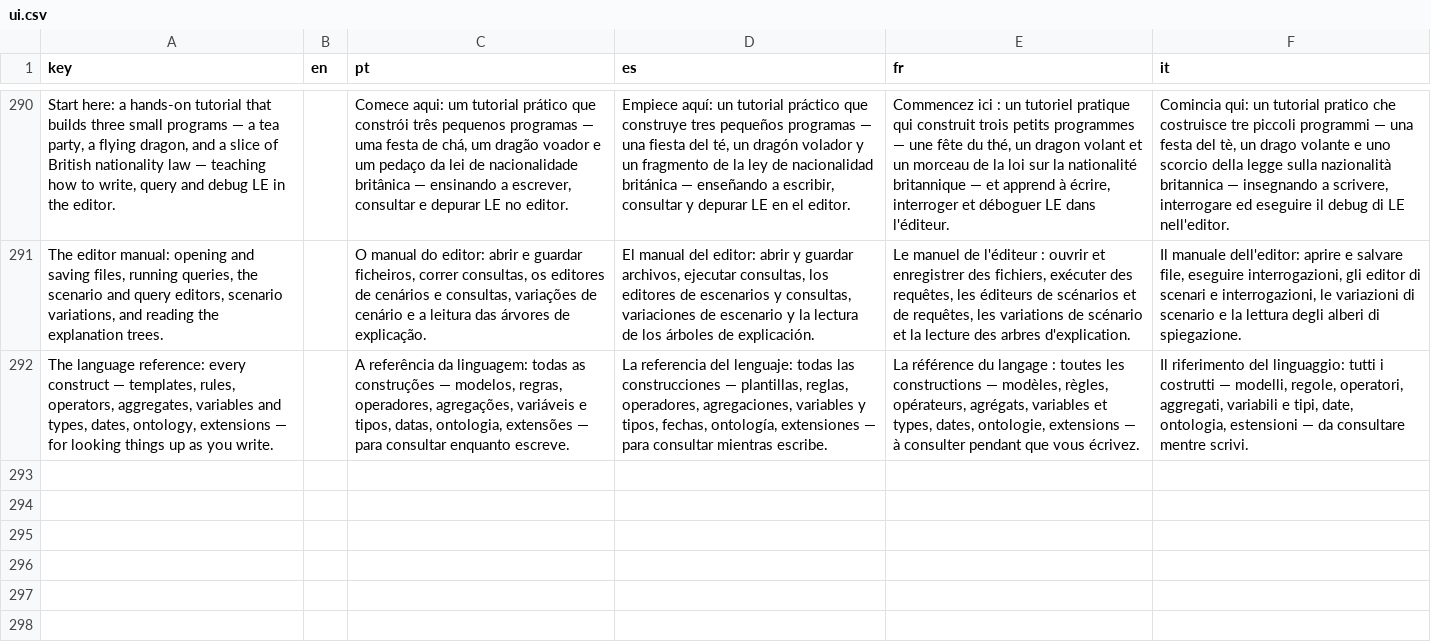
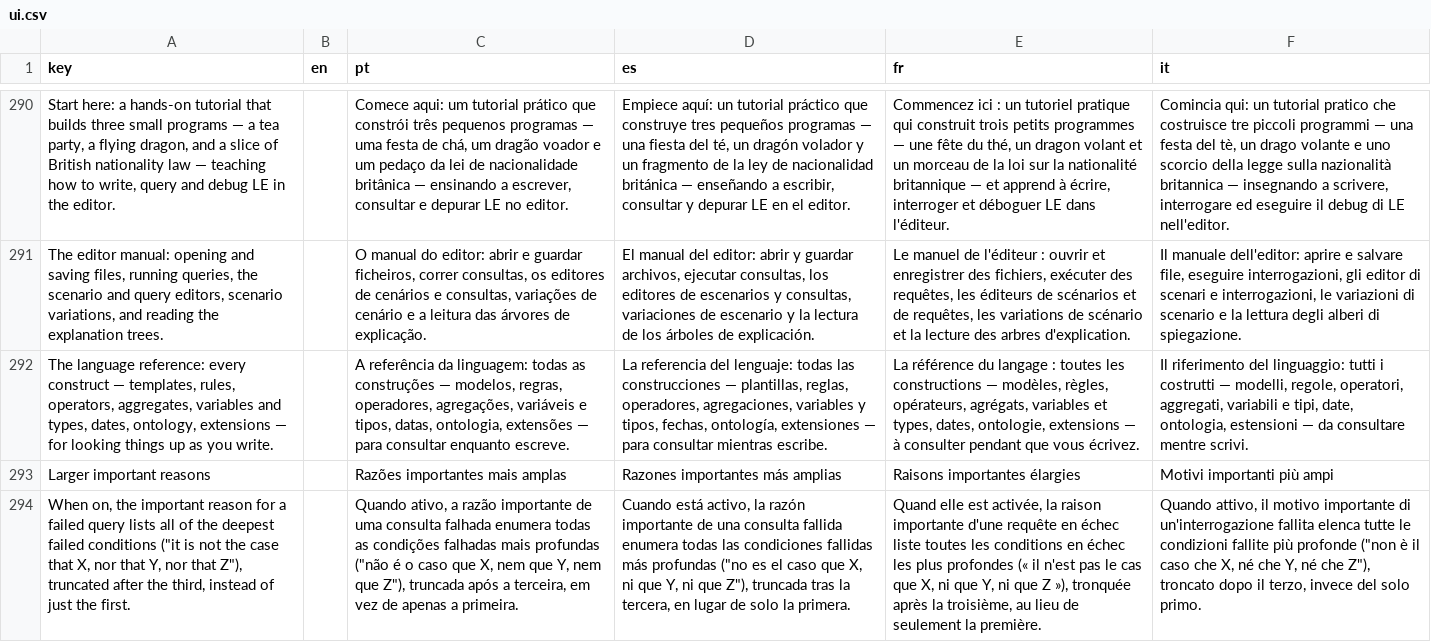
Before and after one commit to LogicalContracts/LogicalEnglish2, a CSV file: i18n/ui.csv, drawn as a sheet; only a part is shown, gaps mark what is left out; the diff names each change by its address in the sheet, - before the commit and + after, or states it on an @@ line.

Commit message:
important reason heuristic for failures

```diff
--- a/i18n/ui.csv
+++ b/i18n/ui.csv
+row 293: Larger important reasons |  | Razões importantes mais amplas | Razones importantes más amplias | Raisons importantes élargies | Motivi importanti più ampi
+row 294: When on, the important reason for a failed query lists all of the deepest failed conditions ("it is not the case that X, nor that Y, nor that Z"), truncated after the third, instead of just the first. |  | Quando ativo, a razão importante de uma consulta falhada enumera todas as condições falhadas mais profundas ("não é o caso que X, nem que Y, nem que Z"), truncada após a terceira, em vez de apenas a primeira. | Cuando está activo, la razón importante de una consulta fallida enumera todas las condiciones fallidas más profundas ("no es el caso que X, ni que Y, ni que Z"), truncada tras la tercera, en lugar de solo la primera. | Quand elle est activée, la raison importante d'une requête en échec liste toutes les conditions en échec les plus profondes (« il n'est pas le cas que X, ni que Y, ni que Z »), tronquée après la troisième, au lieu de seulement la première. | Quando attivo, il motivo importante di un'interrogazione fallita elenca tutte le condizioni fallite più profonde ("non è il caso che X, né che Y, né che Z"), troncato dopo il terzo, invece del solo primo.
```
Also changed, not shown: 15 other files.
